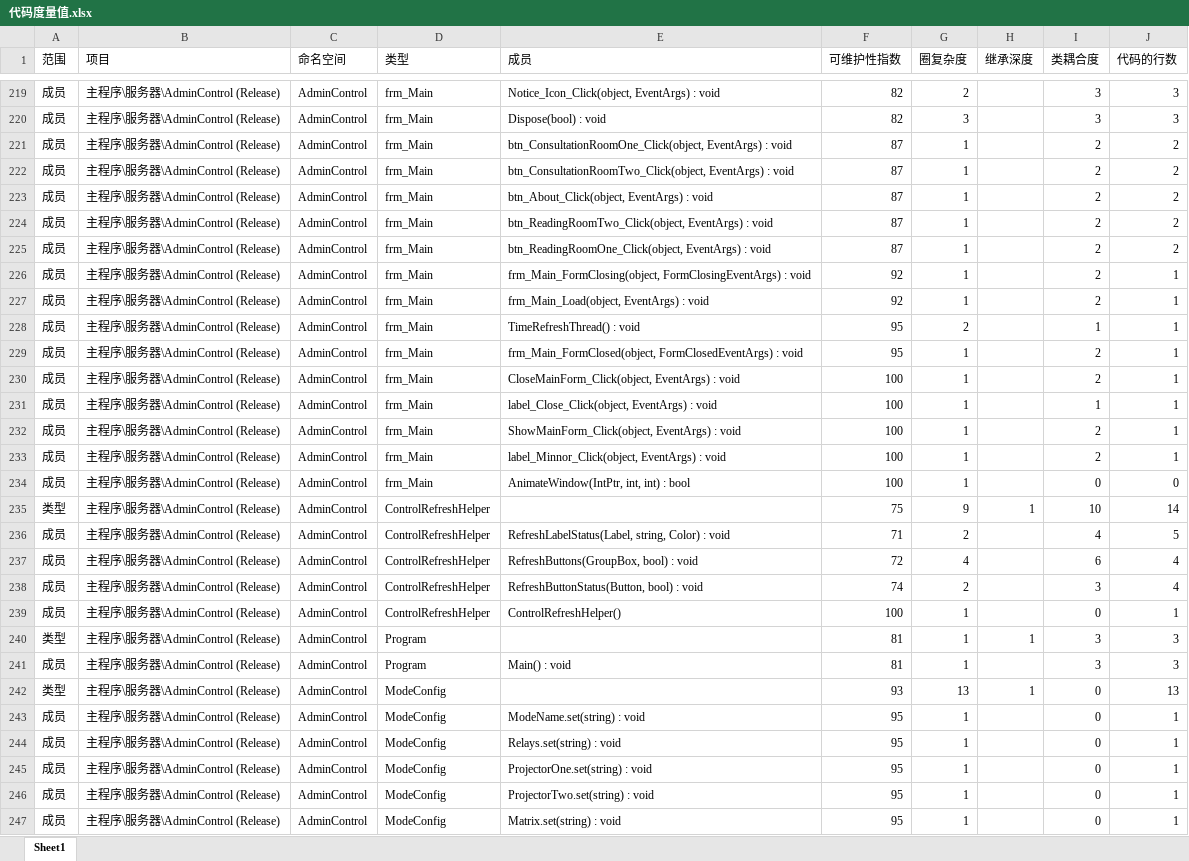
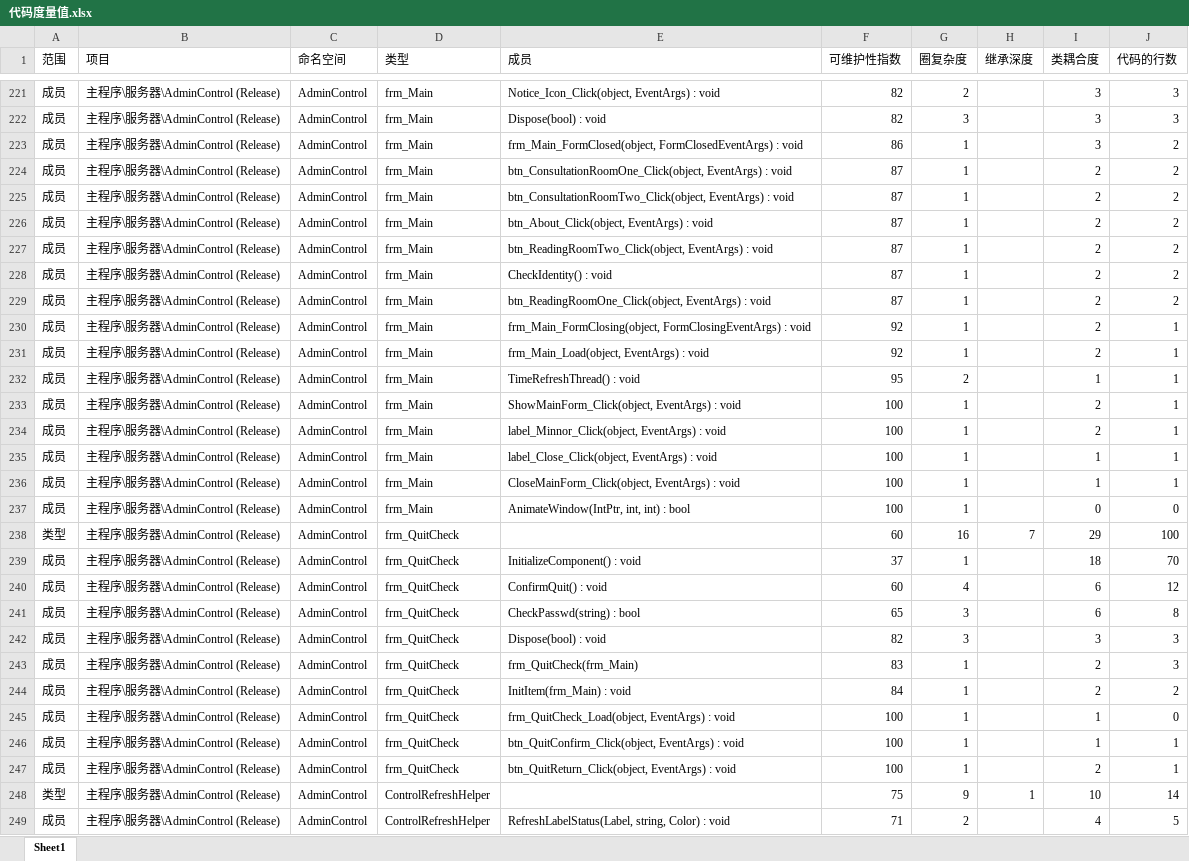
Before and after one commit to 1059444127/ImageCenterControlServer, an Excel workbook: 代码度量值.xlsx, sheet Sheet1, drawn as a sheet; only a part is shown, gaps mark what is left out; the shorter side is filled out with more unchanged rows; values as stored, in another font and other column widths than the file's, no cell formats; removed rows and columns are numbered as before the commit, all else as after; the diff covers the shown part only; the diff names each change by its address in the sheet, - before the commit and + after, or states it on an @@ line.

Commit message:
changed

```diff
--- a/代码度量值.xlsx (sheet Sheet1)
+++ b/代码度量值.xlsx (sheet Sheet1)
+row 223: 成员 | 主程序\服务器\AdminControl (Release) | AdminControl | frm_Main | frm_Main_FormClosed(object, FormClosedEventArgs) : void | 86 | 1 |  | 3 | 2
+row 228: 成员 | 主程序\服务器\AdminControl (Release) | AdminControl | frm_Main | CheckIdentity() : void | 87 | 1 |  | 2 | 2
-row 229: 成员 | 主程序\服务器\AdminControl (Release) | AdminControl | frm_Main | frm_Main_FormClosed(object, FormClosedEventArgs) : void | 95 | 1 |  | 2 | 1
-row 230: 成员 | 主程序\服务器\AdminControl (Release) | AdminControl | frm_Main | CloseMainForm_Click(object, EventArgs) : void | 100 | 1 |  | 2 | 1
@@ row 231 moved to row 235: 成员 @@
+row 236: 成员 | 主程序\服务器\AdminControl (Release) | AdminControl | frm_Main | CloseMainForm_Click(object, EventArgs) : void | 100 | 1 |  | 1 | 1
+row 238: 类型 | 主程序\服务器\AdminControl (Release) | AdminControl | frm_QuitCheck |  | 60 | 16 | 7 | 29 | 100
+row 239: 成员 | 主程序\服务器\AdminControl (Release) | AdminControl | frm_QuitCheck | InitializeComponent() : void | 37 | 1 |  | 18 | 70
+row 240: 成员 | 主程序\服务器\AdminControl (Release) | AdminControl | frm_QuitCheck | ConfirmQuit() : void | 60 | 4 |  | 6 | 12
+row 241: 成员 | 主程序\服务器\AdminControl (Release) | AdminControl | frm_QuitCheck | CheckPasswd(string) : bool | 65 | 3 |  | 6 | 8
+row 242: 成员 | 主程序\服务器\AdminControl (Release) | AdminControl | frm_QuitCheck | Dispose(bool) : void | 82 | 3 |  | 3 | 3
+row 243: 成员 | 主程序\服务器\AdminControl (Release) | AdminControl | frm_QuitCheck | frm_QuitCheck(frm_Main) | 83 | 1 |  | 2 | 3
+row 244: 成员 | 主程序\服务器\AdminControl (Release) | AdminControl | frm_QuitCheck | InitItem(frm_Main) : void | 84 | 1 |  | 2 | 2
+row 245: 成员 | 主程序\服务器\AdminControl (Release) | AdminControl | frm_QuitCheck | frm_QuitCheck_Load(object, EventArgs) : void | 100 | 1 |  | 1 | 0
+row 246: 成员 | 主程序\服务器\AdminControl (Release) | AdminControl | frm_QuitCheck | btn_QuitConfirm_Click(object, EventArgs) : void | 100 | 1 |  | 1 | 1
+row 247: 成员 | 主程序\服务器\AdminControl (Release) | AdminControl | frm_QuitCheck | btn_QuitReturn_Click(object, EventArgs) : void | 100 | 1 |  | 2 | 1
```
Also changed, not shown: 13 added rows, 4 removed rows, 9 moved rows and 39 edited cells elsewhere in this sheet, cell formats.
